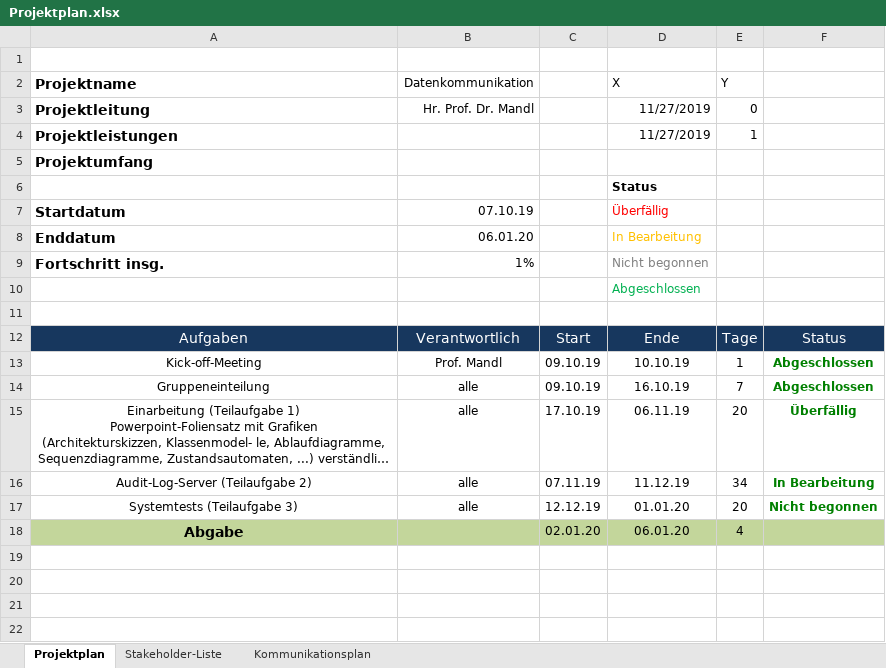
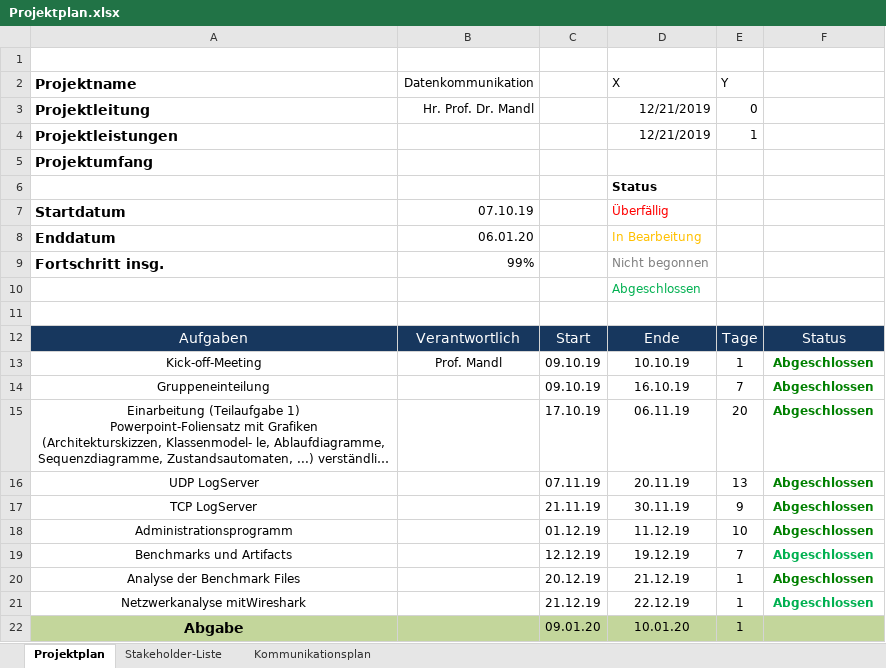
Before and after one commit to simonsymhoven/Datenkommunikation, an Excel workbook: Projektplan.xlsx, sheet Projektplan, drawn as a sheet; long unchanged cells end in …; values as stored, in another font and other column widths than the file's, no borders; charts and pictures and conditional formats not drawn; removed rows and columns are numbered as before the commit, all else as after; the diff names each change by its address in the sheet, - before the commit and + after, or states it on an @@ line.

Commit message:
changed procjet plan

```diff
--- a/Projektplan.xlsx (sheet Projektplan)
+++ b/Projektplan.xlsx (sheet Projektplan)
-D3:D4 (X): 11/27/2019
+D3:D4 (X): 12/21/2019
-B9 (Datenkommunikation): 1%
+B9 (Datenkommunikation): 99%
-B14:B15 (Datenkommunikation): alle
+B14:B15 (Datenkommunikation): (empty)
-F15: Überfällig
+F15: Abgeschlossen
-row 16: Audit-Log-Server (Teilaufgabe 2) | alle | 07.11.19 | 11.12.19 | 34 | In Bearbeitung
-row 17: Systemtests (Teilaufgabe 3) | alle | 12.12.19 | 01.01.20 | 20 | Nicht begonnen
+row 16: UDP LogServer |  | 07.11.19 | 20.11.19 | 13 | Abgeschlossen
+row 17: TCP LogServer |  | 21.11.19 | 30.11.19 | 9 | Abgeschlossen
+row 18: Administrationsprogramm |  | 01.12.19 | 11.12.19 | 10 | Abgeschlossen
+row 19: Benchmarks und Artifacts |  | 12.12.19 | 19.12.19 | 7 | Abgeschlossen
+row 20: Analyse der Benchmark Files |  | 20.12.19 | 21.12.19 | 1 | Abgeschlossen
+row 21: Netzwerkanalyse mitWireshark |  | 21.12.19 | 22.12.19 | 1 | Abgeschlossen
-C22: 02.01.20
+C22: 09.01.20
-D22 (X): 06.01.20
+D22 (X): 10.01.20
-E22 (Y): 4
+E22 (Y): 1
```
Also changed, not shown: charts or pictures.
